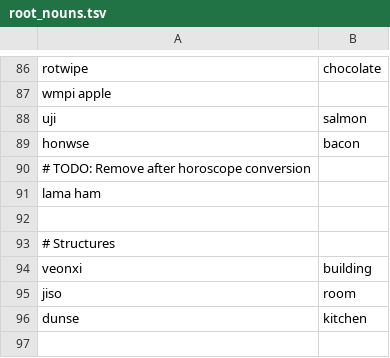
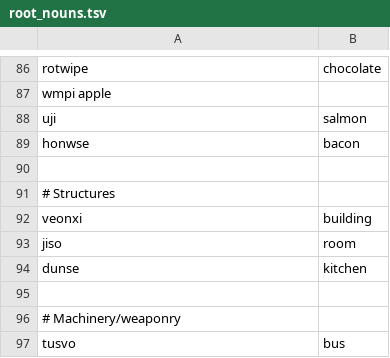
Before and after one commit to rngesus-wept/puflantu, a TSV file: root_nouns.tsv, drawn as a sheet; only a part is shown, gaps mark what is left out; the shorter side is filled out with more unchanged rows; the diff names each change by its address in the sheet, - before the commit and + after, or states it on an @@ line.

Commit message:
Corrections to horoscope and -PAT class

```diff
--- a/root_nouns.tsv
+++ b/root_nouns.tsv
-row 90: # TODO: Remove after horoscope conversion
-row 91: lama ham
```
Also changed, not shown: root_verbs.tsv, 3 other files.
